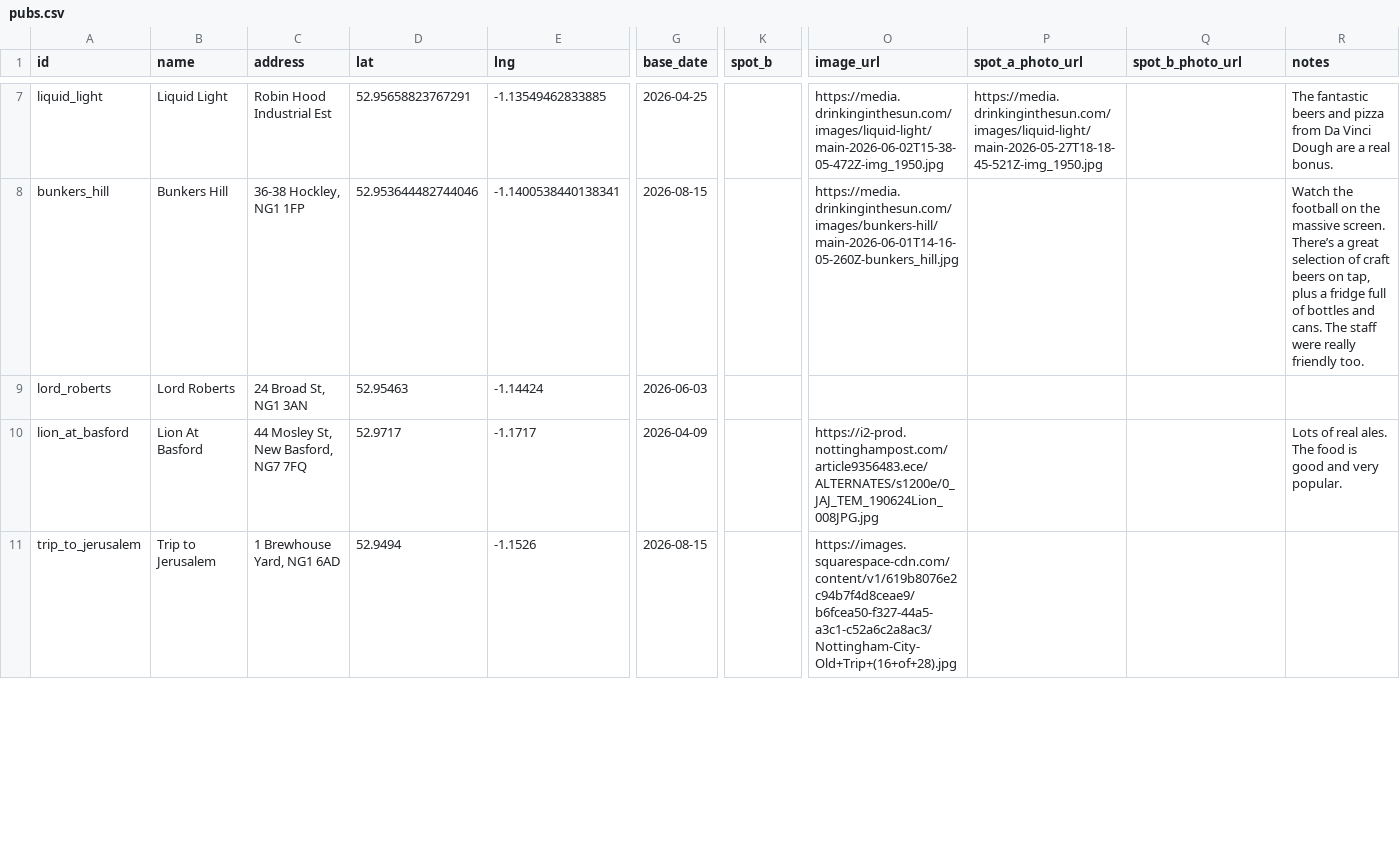
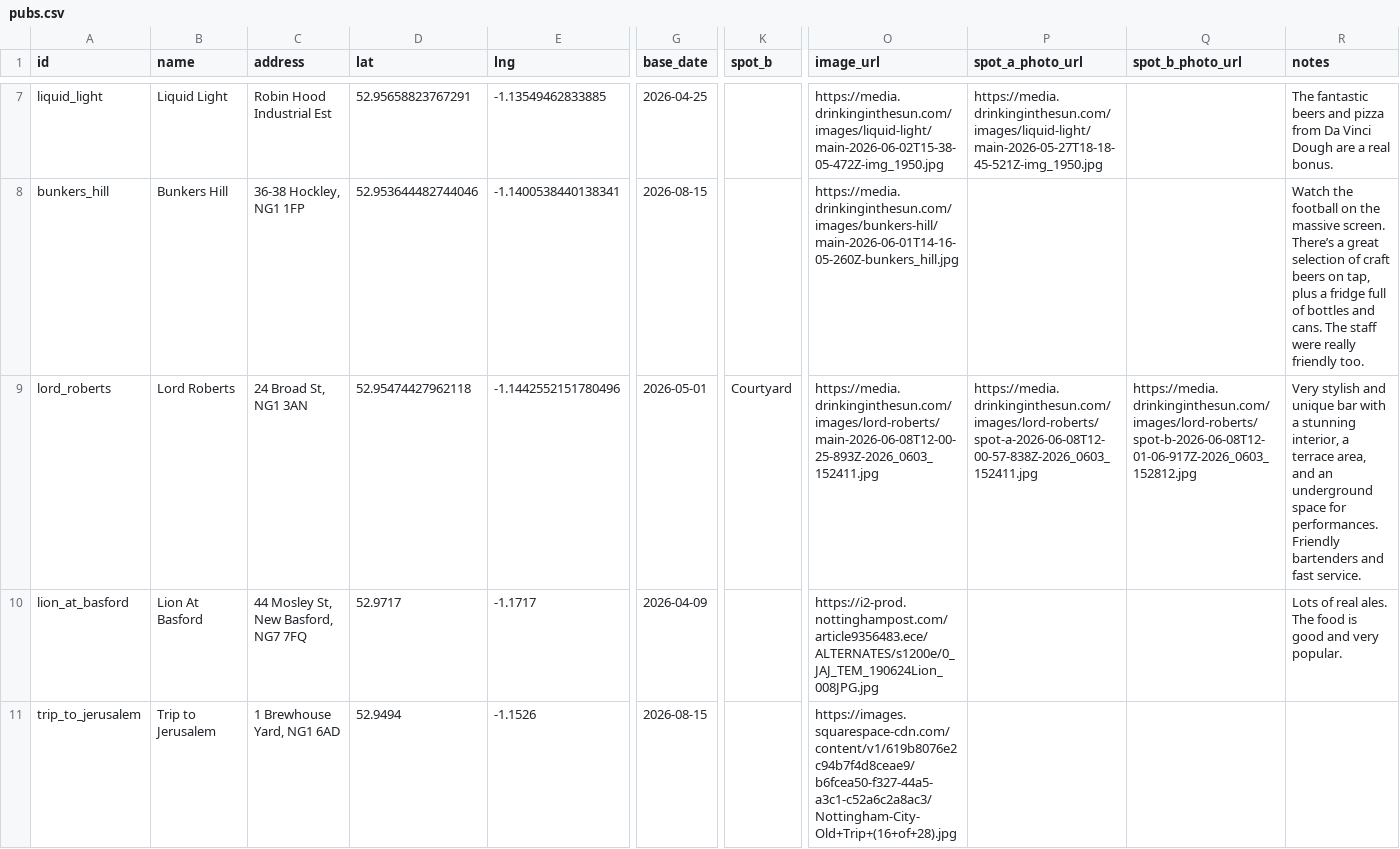
Before and after one commit to shawn845/DrinkingintheSun, a CSV file: app/public/data/pubs.csv, drawn as a sheet; only a part is shown, gaps mark what is left out; the diff names each change by its address in the sheet, - before the commit and + after, or states it on an @@ line.

Commit message:
Update pubs/routes via admin tool

```diff
--- a/app/public/data/pubs.csv
+++ b/app/public/data/pubs.csv
-D9 (lat): 52.95463
+D9 (lat): 52.95474427962118
-E9 (lng): -1.14424
+E9 (lng): -1.1442552151780496
-G9 (base_date): 2026-06-03
+G9 (base_date): 2026-05-01
-K9 (spot_b): (empty)
+K9 (spot_b): Courtyard
-O9 (image_url): (empty)
+O9 (image_url): https://media.drinkinginthesun.com/images/lord-roberts/main-2026-06-08T12-00-25-893Z-2026_0603_152411.jpg
-P9 (spot_a_photo_url): (empty)
+P9 (spot_a_photo_url): https://media.drinkinginthesun.com/images/lord-roberts/spot-a-2026-06-08T12-00-57-838Z-2026_0603_152411.jpg
-Q9 (spot_b_photo_url): (empty)
+Q9 (spot_b_photo_url): https://media.drinkinginthesun.com/images/lord-roberts/spot-b-2026-06-08T12-01-06-917Z-2026_0603_152812.jpg
-R9 (notes): (empty)
+R9 (notes): Very stylish and unique bar with a stunning interior, a terrace area, and an underground space for performances. Friendly bartenders and fast service.
```
